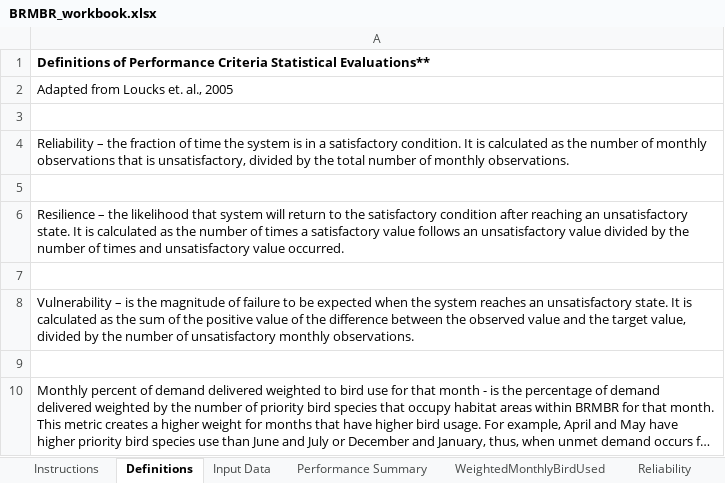
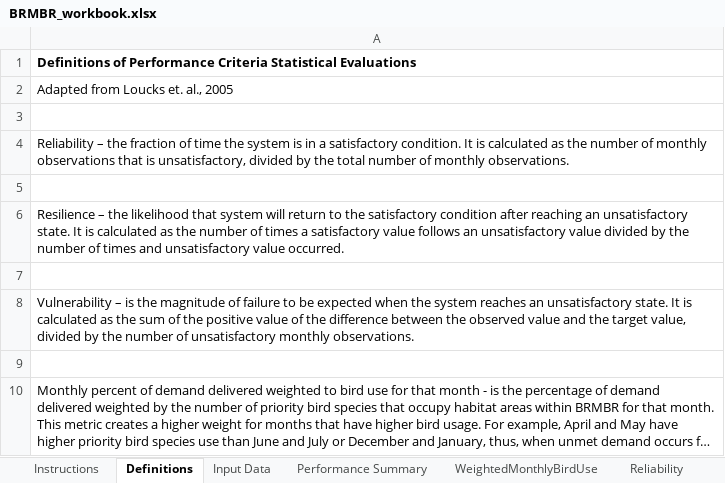
Before and after one commit to CEE-6490-RiverBasinPlanning/Spring-2016, an Excel workbook: CombinedWEAPArea/BRMBR Performance Metric Calcs/BRMBR_workbook.xlsx, sheet Definitions, drawn as a sheet; long unchanged cells end in …; values as stored, in another font and other column widths than the file's, no borders; 3 other sheets too large or unreadable and not compared; the diff names each change by its address in the sheet, - before the commit and + after, or states it on an @@ line.

```diff
--- a/CombinedWEAPArea/BRMBR Performance Metric Calcs/BRMBR_workbook.xlsx (sheet Definitions)
+++ b/CombinedWEAPArea/BRMBR Performance Metric Calcs/BRMBR_workbook.xlsx (sheet Definitions)
-sheet tab: WeightedMonthlyBirdUsed
+sheet tab: WeightedMonthlyBirdUse
-A1: …Criteria Statistical Evaluations**
+A1: …Criteria Statistical Evaluations
```
Also changed, not shown: sheet Performance Summary, sheet Vulnerability, sheet Reliability, sheet Instructions, formulas that keep their value, 1 other file.
